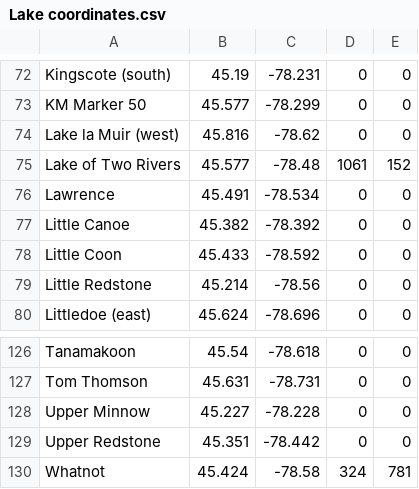
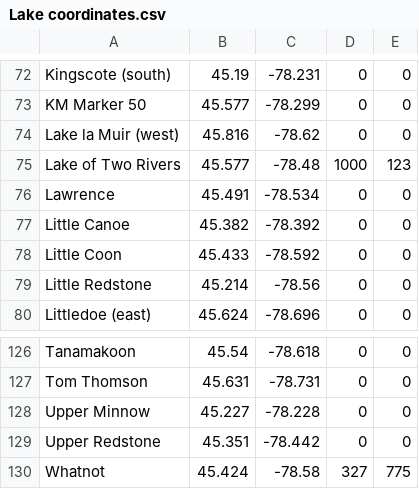
Before and after one commit to joe31415926/routes, a CSV file: Lake coordinates.csv, drawn as a sheet; only a part is shown, gaps mark what is left out.

Commit message:
Move Lake of Two Rivers pixel coordinates and draw circles in addition to lines

```diff
--- a/Lake coordinates.csv
+++ b/Lake coordinates.csv
@@ -74,3 +74,3 @@
 "Lake la Muir (west)",45.816,-78.62,0,0
-"Lake of Two Rivers",45.577,-78.48,1061,152
+"Lake of Two Rivers",45.577,-78.48,1000,123
 "Lawrence",45.491,-78.534,0,0
@@ -129,2 +129,2 @@
 "Upper Redstone",45.351,-78.442,0,0
-"Whatnot",45.424,-78.58,324,781
+"Whatnot",45.424,-78.58,327,775
```
Also changed, not shown: 3 other files.
